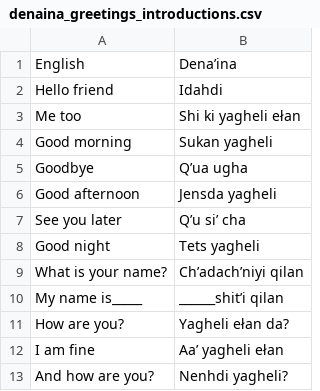
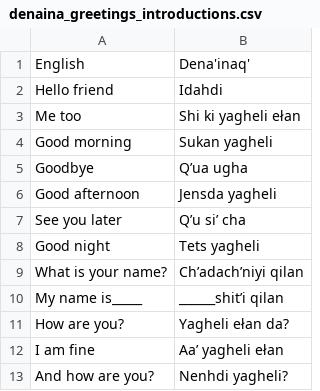
Before and after one commit to Hrussellb/translationlib, a CSV file: backend/modules_data/denaina_greetings_introductions.csv, drawn as a sheet.

```diff
--- a/backend/modules_data/denaina_greetings_introductions.csv
+++ b/backend/modules_data/denaina_greetings_introductions.csv
@@ -1,2 +1,2 @@
-English,Dena’ina
+English,Dena'inaq'
 Hello friend,Idahdi
```
Also changed, not shown: 6 other files.
